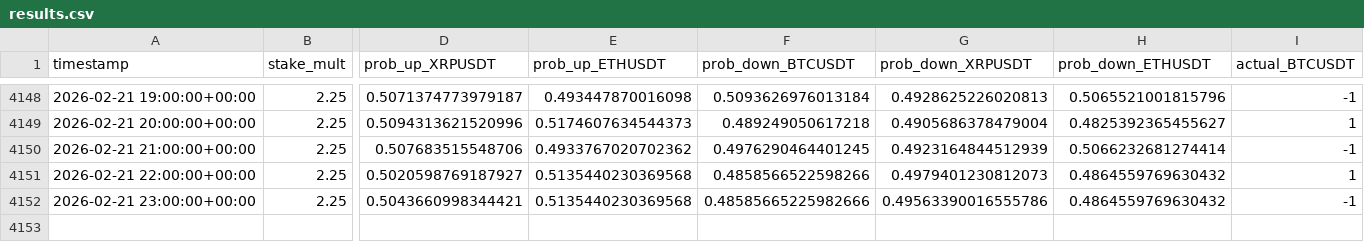
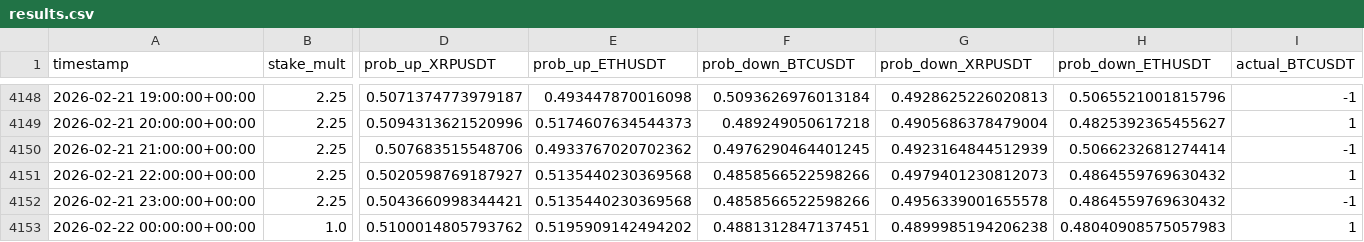
Before and after one commit to mtumalan/masha, a CSV file: data/results.csv, drawn as a sheet; only a part is shown, gaps mark what is left out; rows hold the shown columns only; the diff names each change by its address in the sheet, - before the commit and + after, or states it on an @@ line.

Commit message:
auto: append results up to 2026-02-22 04:00:12 UTC

```diff
--- a/data/results.csv
+++ b/data/results.csv
-F4152 (prob_down_BTCUSDT): 0.48585665225982666
+F4152 (prob_down_BTCUSDT): 0.4858566522598266
-G4152 (prob_down_XRPUSDT): 0.49563390016555786
+G4152 (prob_down_XRPUSDT): 0.4956339001655578
+row 4153: 2026-02-22 00:00:00+00:00 | 1.0 | 0.5100014805793762 | 0.5195909142494202 | 0.4881312847137451 | 0.4899985194206238 | 0.48040908575057983 | 1
```
